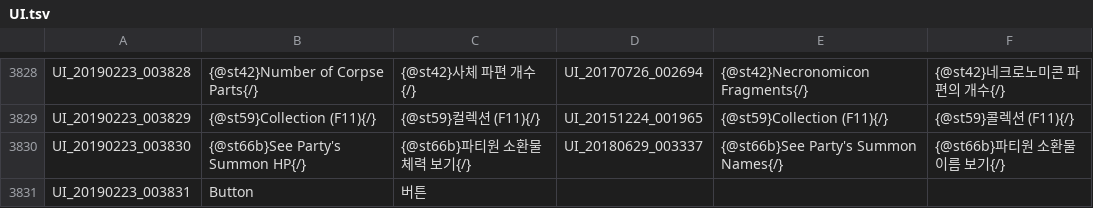
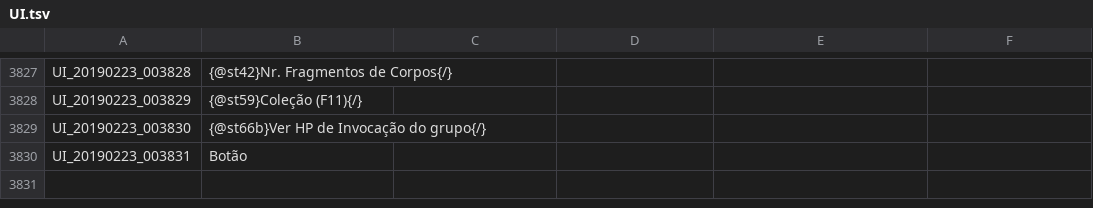
Before and after one commit to Treeofsavior/PortugueseTranslation, a TSV file: UI.tsv, drawn as a sheet; only a part is shown, gaps mark what is left out; addresses are those after the commit; the diff covers the shown part only; the diff names each change by its address in the sheet, - before the commit and + after, or states it on an @@ line.

```diff
--- a/UI.tsv
+++ b/UI.tsv
-B3827: {@st42}Number of Corpse Parts{/}
+B3827: {@st42}Nr. Fragmentos de Corpos{/}
-C3827: {@st42}사체 파편 개수{/}
+C3827: (empty)
-D3827: UI_20170726_002694
+D3827: (empty)
-E3827: {@st42}Necronomicon Fragments{/}
+E3827: (empty)
-F3827: {@st42}네크로노미콘 파편의 개수{/}
+F3827: (empty)
-B3828: {@st59}Collection (F11){/}
+B3828: {@st59}Coleção (F11){/}
-C3828: {@st59}컬렉션 (F11){/}
+C3828: (empty)
-D3828: UI_20151224_001965
+D3828: (empty)
-E3828: {@st59}Collection (F11){/}
+E3828: (empty)
-F3828: {@st59}콜렉션 (F11){/}
+F3828: (empty)
-B3829: {@st66b}See Party's Summon HP{/}
+B3829: {@st66b}Ver HP de Invocação do grupo{/}
-C3829: {@st66b}파티원 소환물 체력 보기{/}
+C3829: (empty)
-D3829: UI_20180629_003337
+D3829: (empty)
-E3829: {@st66b}See Party's Summon Names{/}
+E3829: (empty)
-F3829: {@st66b}파티원 소환물 이름 보기{/}
+F3829: (empty)
-B3830: Button
+B3830: Botão
-C3830: 버튼
+C3830: (empty)
```
Also changed, not shown: 1 removed row and 27 edited cells elsewhere in this file.
